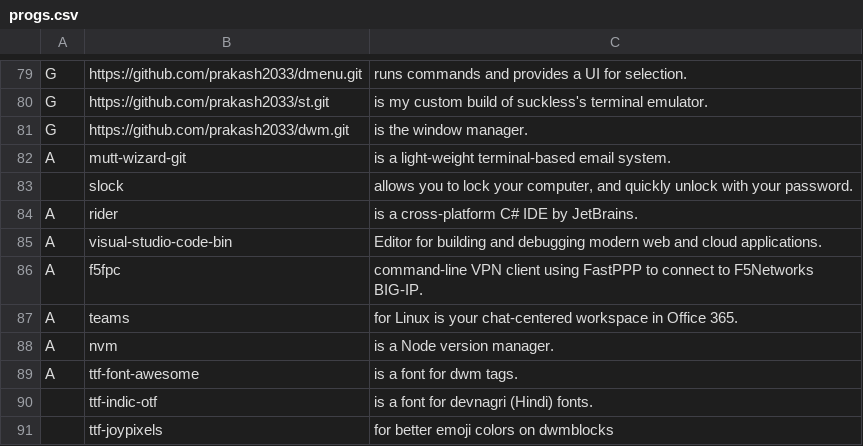
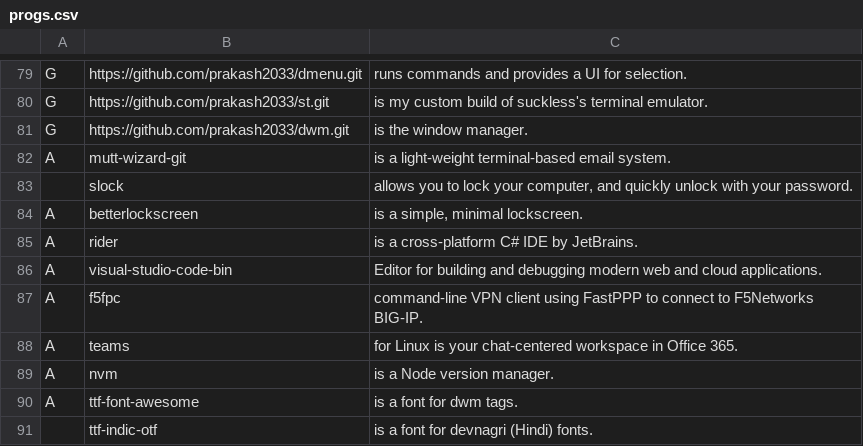
Before and after one commit to trongnghiango/PARBS, a CSV file: progs.csv, drawn as a sheet; only a part is shown, gaps mark what is left out; the shorter side is filled out with more unchanged rows.

Commit message:
Added betterlockscreen

```diff
--- a/progs.csv
+++ b/progs.csv
@@ -83,2 +83,3 @@ A,mutt-wizard-git,"is a light-weight terminal-based email system."
 ,slock,"allows you to lock your computer, and quickly unlock with your password."
+A,betterlockscreen,"is a simple, minimal lockscreen."
 A,rider,"is a cross-platform C# IDE by JetBrains."
```
